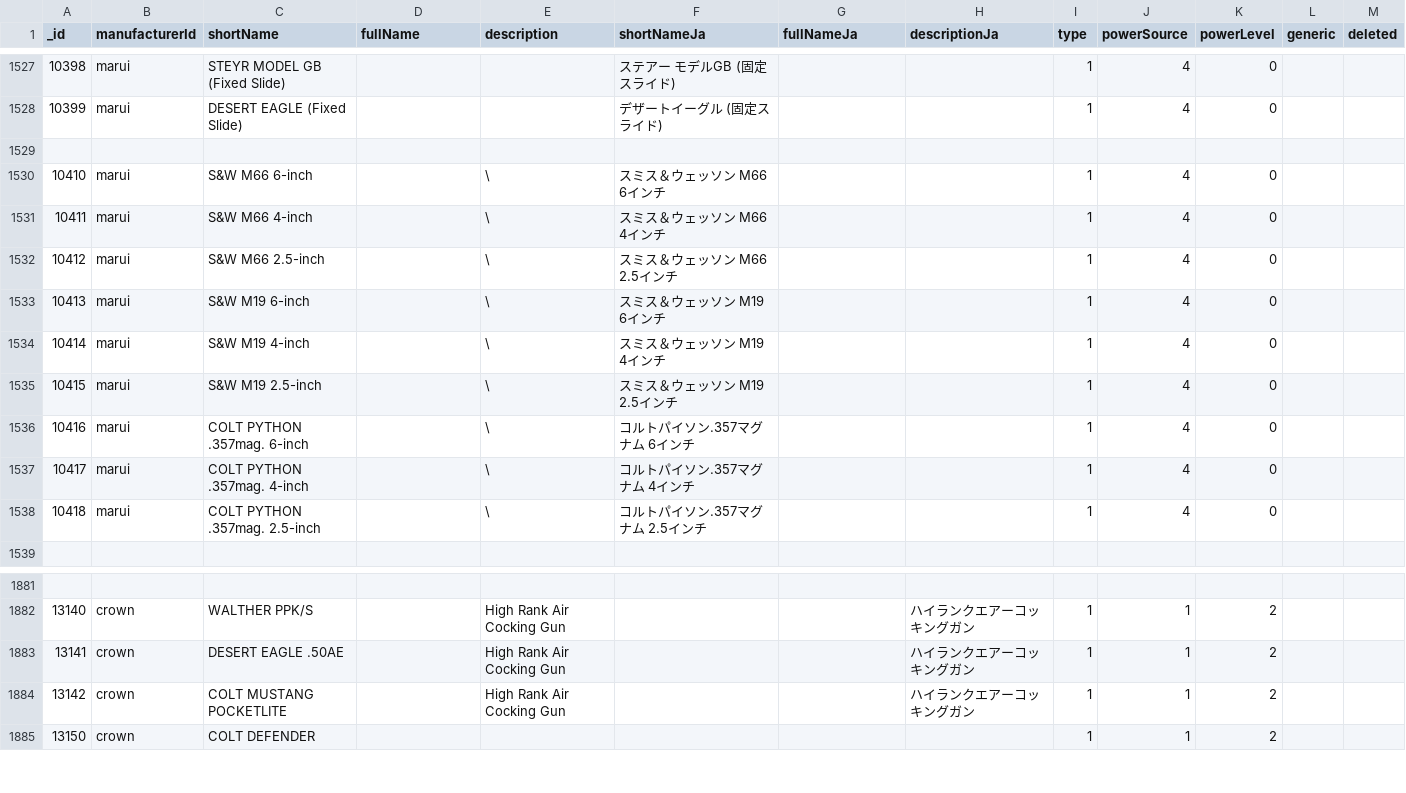
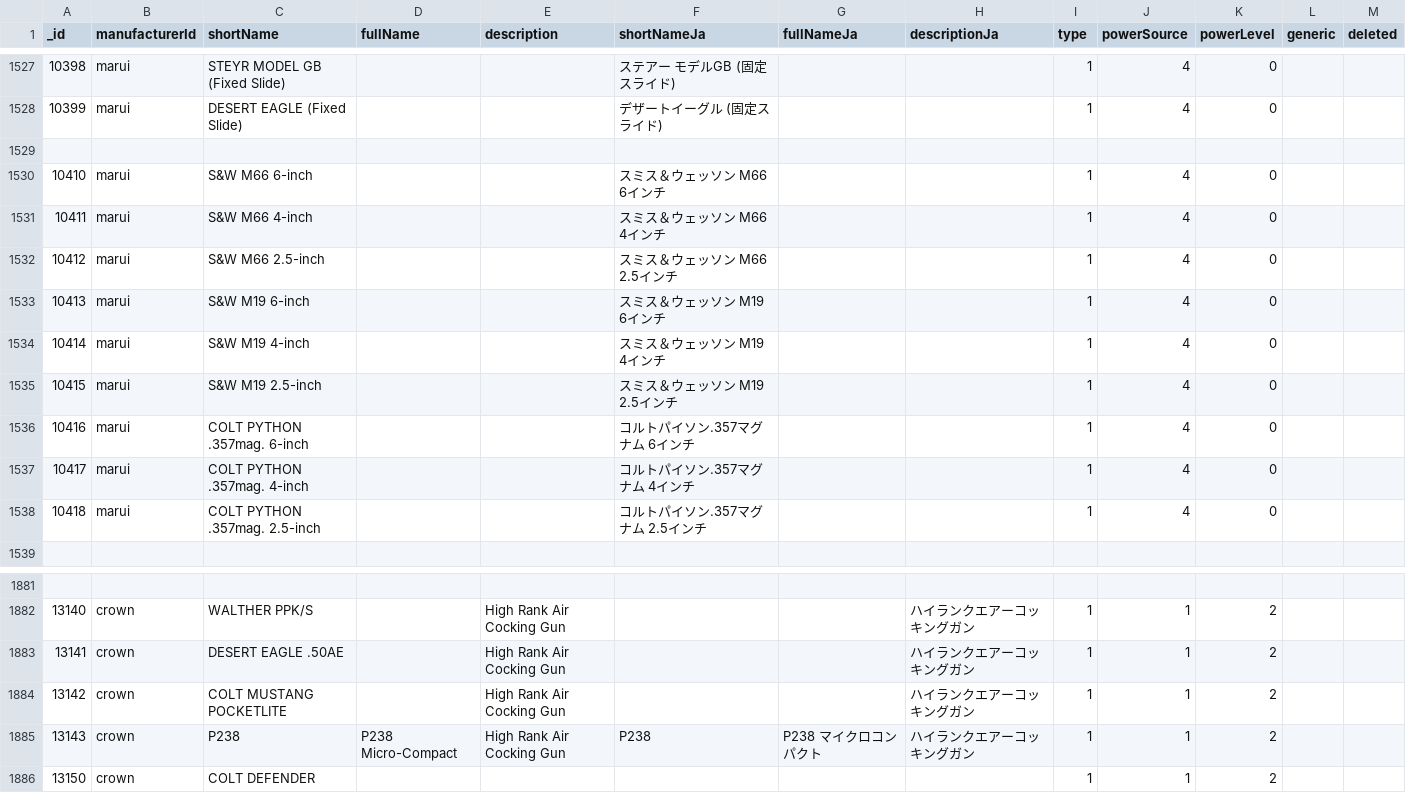
Before and after one commit to Precision-Marks/airsoft_database, a CSV file: source_data/GunCatalog.csv, drawn as a sheet; only a part is shown, gaps mark what is left out.

Commit message:
update: add P238 to GunCatalog.csv; ensure consistency in S&W M66 and M19 entries

```diff
--- a/source_data/GunCatalog.csv
+++ b/source_data/GunCatalog.csv
@@ -1529,11 +1529,11 @@ _id,manufacturerId,shortName,fullName,description,shortNameJa,fullNameJa,descrip
 
-10410,"marui","S&W M66 6-inch","","\","スミス＆ウェッソン M66 6インチ","","",1,4,0,,
-10411,"marui","S&W M66 4-inch","","\","スミス＆ウェッソン M66 4インチ","","",1,4,0,,
-10412,"marui","S&W M66 2.5-inch","","\","スミス＆ウェッソン M66 2.5インチ","","",1,4,0,,
-10413,"marui","S&W M19 6-inch","","\","スミス＆ウェッソン M19 6インチ","","",1,4,0,,
-10414,"marui","S&W M19 4-inch","","\","スミス＆ウェッソン M19 4インチ","","",1,4,0,,
-10415,"marui","S&W M19 2.5-inch","","\","スミス＆ウェッソン M19 2.5インチ","","",1,4,0,,
-10416,"marui","COLT PYTHON .357mag. 6-inch","","\","コルトパイソン.357マグナム 6インチ","","",1,4,0,,
-10417,"marui","COLT PYTHON .357mag. 4-inch","","\","コルトパイソン.357マグナム 4インチ","","",1,4,0,,
-10418,"marui","COLT PYTHON .357mag. 2.5-inch","","\","コルトパイソン.357マグナム 2.5インチ","","",1,4,0,,
+10410,"marui","S&W M66 6-inch","","","スミス＆ウェッソン M66 6インチ","","",1,4,0,,
+10411,"marui","S&W M66 4-inch","","","スミス＆ウェッソン M66 4インチ","","",1,4,0,,
+10412,"marui","S&W M66 2.5-inch","","","スミス＆ウェッソン M66 2.5インチ","","",1,4,0,,
+10413,"marui","S&W M19 6-inch","","","スミス＆ウェッソン M19 6インチ","","",1,4,0,,
+10414,"marui","S&W M19 4-inch","","","スミス＆ウェッソン M19 4インチ","","",1,4,0,,
+10415,"marui","S&W M19 2.5-inch","","","スミス＆ウェッソン M19 2.5インチ","","",1,4,0,,
+10416,"marui","COLT PYTHON .357mag. 6-inch","","","コルトパイソン.357マグナム 6インチ","","",1,4,0,,
+10417,"marui","COLT PYTHON .357mag. 4-inch","","","コルトパイソン.357マグナム 4インチ","","",1,4,0,,
+10418,"marui","COLT PYTHON .357mag. 2.5-inch","","","コルトパイソン.357マグナム 2.5インチ","","",1,4,0,,
 
@@ -1884,2 +1884,3 @@ _id,manufacturerId,shortName,fullName,description,shortNameJa,fullNameJa,descrip
 13142,"crown","COLT MUSTANG POCKETLITE","","High Rank Air Cocking Gun","","","ハイランクエアーコッキングガン",1,1,2,,
+13143,"crown","P238","P238 Micro-Compact","High Rank Air Cocking Gun","P238","P238 マイクロコンパクト","ハイランクエアーコッキングガン",1,1,2,,
 13150,"crown","COLT DEFENDER","","","","","",1,1,2,,
```
